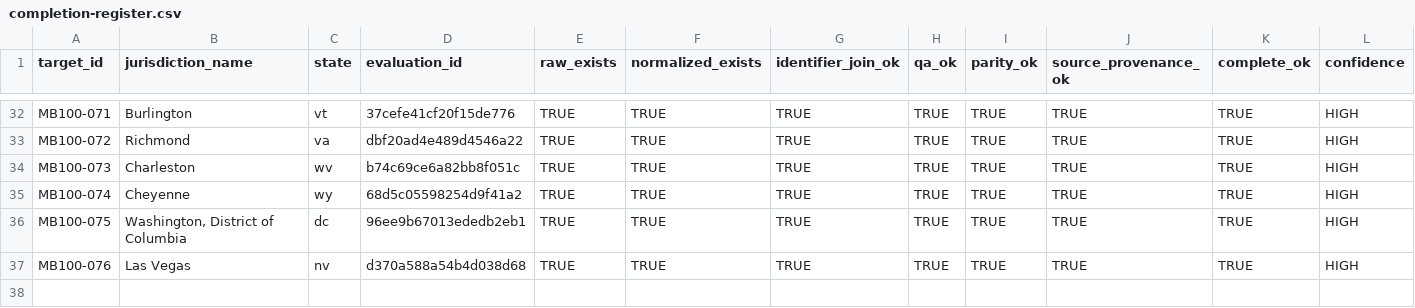
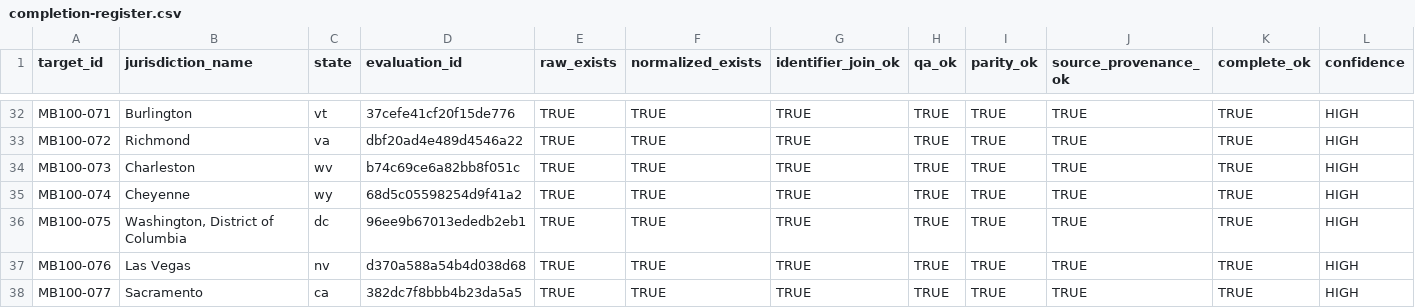
Before and after one commit to MightyLoud/Civic-Cartography, a CSV file: evidence/measured-batch-100/completion-register.csv, drawn as a sheet; only a part is shown, gaps mark what is left out; rows hold the shown columns only; the diff names each change by its address in the sheet, - before the commit and + after, or states it on an @@ line.

Commit message:
Record MB100-077 Sacramento completion evidence

```diff
--- a/evidence/measured-batch-100/completion-register.csv
+++ b/evidence/measured-batch-100/completion-register.csv
+row 38: MB100-077 | Sacramento | ca | 382dc7f8bbb4b23da5a5 | TRUE | TRUE | TRUE | TRUE | TRUE | TRUE | TRUE | HIGH
```
